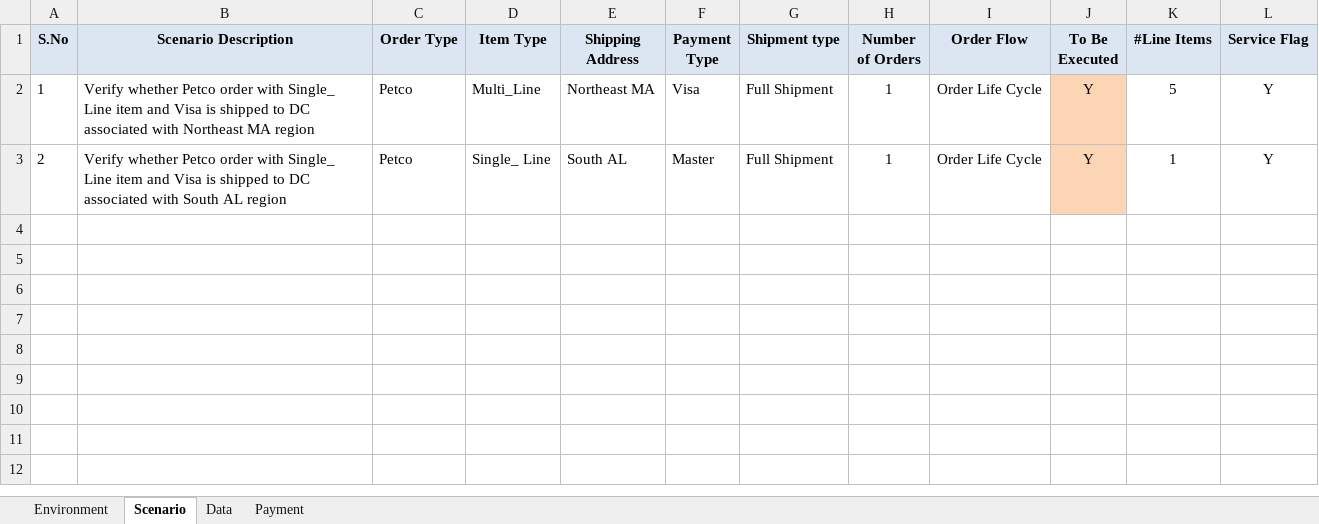
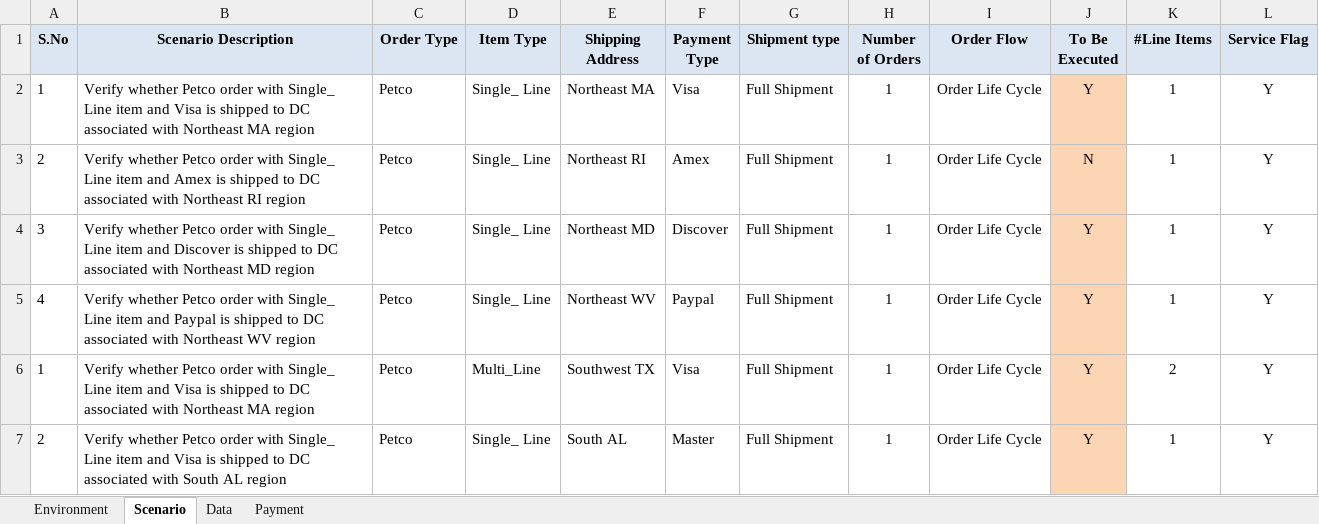
Before and after one commit to vijoyvi/OMS_Regression_21.06.2018, an Excel workbook: Resources/Data/DataSheet.xlsx, sheet Scenario, drawn as a sheet; values as stored, in another font and other column widths than the file's, no borders; conditional formats not drawn; the diff names each change by its address in the sheet, - before the commit and + after, or states it on an @@ line.

Commit message:
28.06.2018_Commit after adding the logic for fetching the scenario name automatically after adding the switch statement in the OMS Reusable scripts

```diff
--- a/Resources/Data/DataSheet.xlsx (sheet Scenario)
+++ b/Resources/Data/DataSheet.xlsx (sheet Scenario)
-D2 (Item Type): Multi_Line
+D2 (Item Type): Single_ Line
-K2 (#Line Items): 5
+K2 (#Line Items): 1
+row 3: 2 | Verify whether Petco order with Single_ Line item and Amex is shipped to DC associated with Northeast RI region | Petco | Single_ Line | Northeast RI | Amex | Full Shipment | 1 | Order Life Cycle | N | 1 | Y
+row 4: 3 | Verify whether Petco order with Single_ Line item and Discover is shipped to DC associated with Northeast MD region | Petco | Single_ Line | Northeast MD | Discover | Full Shipment | 1 | Order Life Cycle | Y | 1 | Y
+row 5: 4 | Verify whether Petco order with Single_ Line item and Paypal is shipped to DC associated with Northeast WV region | Petco | Single_ Line | Northeast WV | Paypal | Full Shipment | 1 | Order Life Cycle | Y | 1 | Y
+row 6: 1 | Verify whether Petco order with Single_ Line item and Visa is shipped to DC associated with Northeast MA region | Petco | Multi_Line | Southwest TX | Visa | Full Shipment | 1 | Order Life Cycle | Y | 2 | Y
```
Also changed, not shown: sheet Data, 4 other files.
